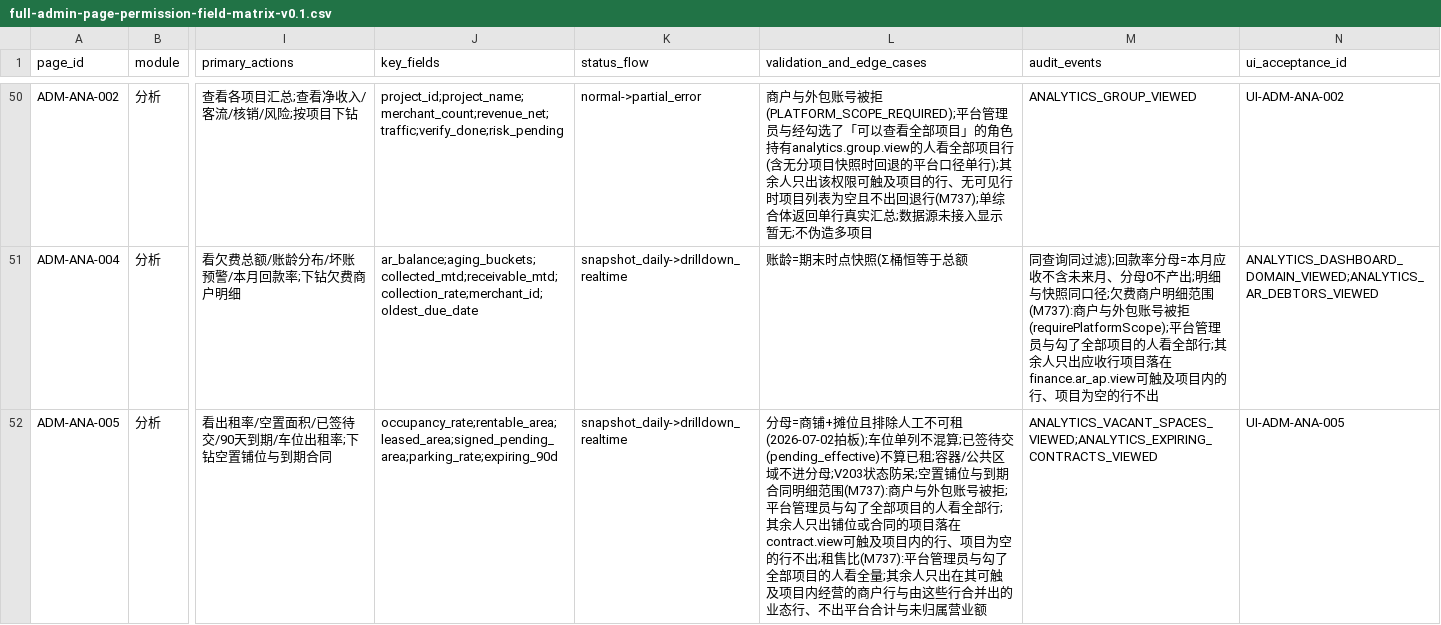
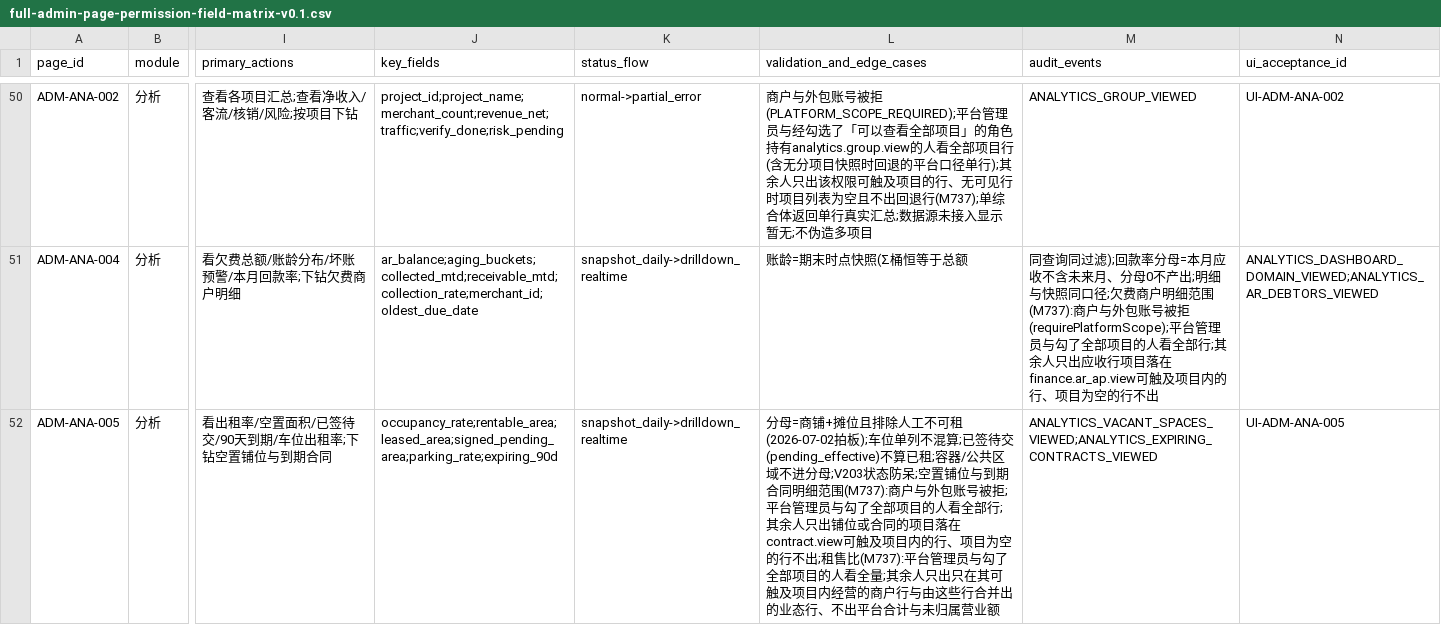
Before and after one commit to jxh1979/mall, a CSV file: docs/full-admin-page-permission-field-matrix-v0.1.csv, drawn as a sheet; only a part is shown, gaps mark what is left out; the diff covers the shown part only; the diff names each change by its address in the sheet, - before the commit and + after, or states it on an @@ line.

```diff
--- a/docs/full-admin-page-permission-field-matrix-v0.1.csv
+++ b/docs/full-admin-page-permission-field-matrix-v0.1.csv
-L52 (validation_and_edge_cases): …余人只出在其可触…
+L52 (validation_and_edge_cases): …余人只出只在其可触…
```
Also changed, not shown: 1 edited cell elsewhere in this file, 9 other files.
